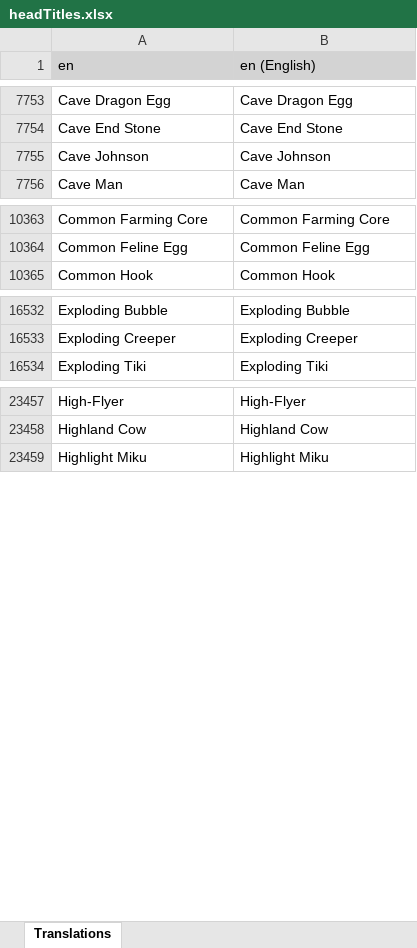
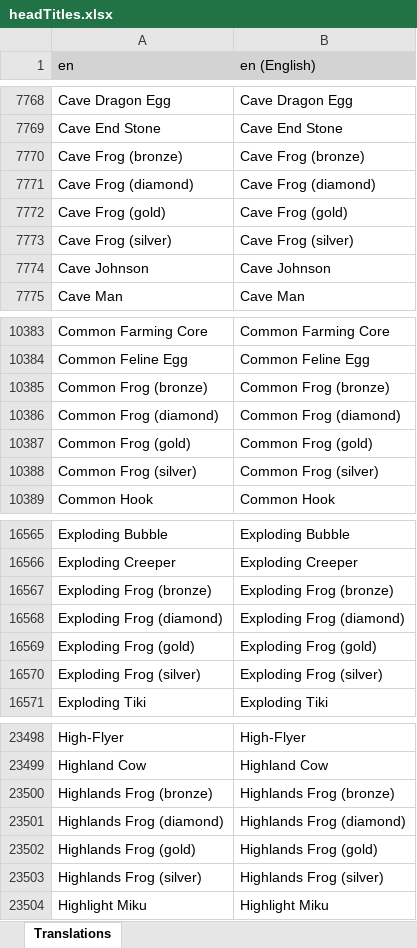
Before and after one commit to LordRazen/mchv2-translations-plugin, an Excel workbook: lang/en/headTitles.xlsx, sheet Translations, drawn as a sheet; only a part is shown, gaps mark what is left out; values as stored, in another font and other column widths than the file's, no borders; the diff covers the shown part only; the diff names each change by its address in the sheet, - before the commit and + after, or states it on an @@ line.

Commit message:
Update Translations: 2026-07-06

```diff
--- a/lang/en/headTitles.xlsx (sheet Translations)
+++ b/lang/en/headTitles.xlsx (sheet Translations)
+row 7770: Cave Frog (bronze) | Cave Frog (bronze)
+row 7771: Cave Frog (diamond) | Cave Frog (diamond)
+row 7772: Cave Frog (gold) | Cave Frog (gold)
+row 7773: Cave Frog (silver) | Cave Frog (silver)
+row 10385: Common Frog (bronze) | Common Frog (bronze)
+row 10386: Common Frog (diamond) | Common Frog (diamond)
+row 10387: Common Frog (gold) | Common Frog (gold)
+row 10388: Common Frog (silver) | Common Frog (silver)
+row 16567: Exploding Frog (bronze) | Exploding Frog (bronze)
+row 16568: Exploding Frog (diamond) | Exploding Frog (diamond)
+row 16569: Exploding Frog (gold) | Exploding Frog (gold)
+row 16570: Exploding Frog (silver) | Exploding Frog (silver)
+row 23500: Highlands Frog (bronze) | Highlands Frog (bronze)
+row 23501: Highlands Frog (diamond) | Highlands Frog (diamond)
+row 23502: Highlands Frog (gold) | Highlands Frog (gold)
+row 23503: Highlands Frog (silver) | Highlands Frog (silver)
```
Also changed, not shown: 83 added rows elsewhere in this sheet, 57 other files.
